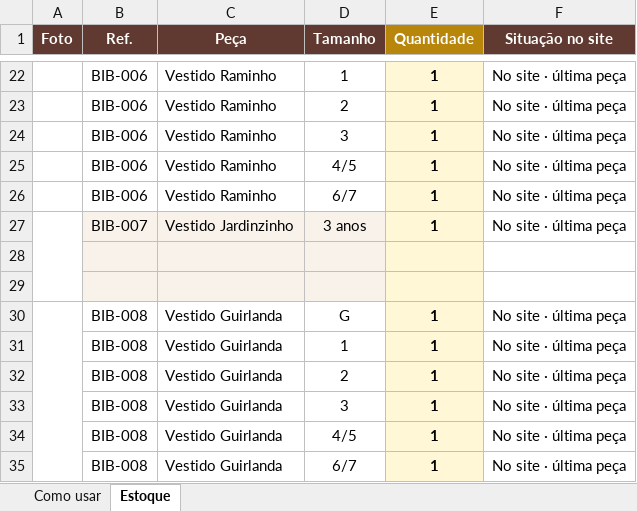
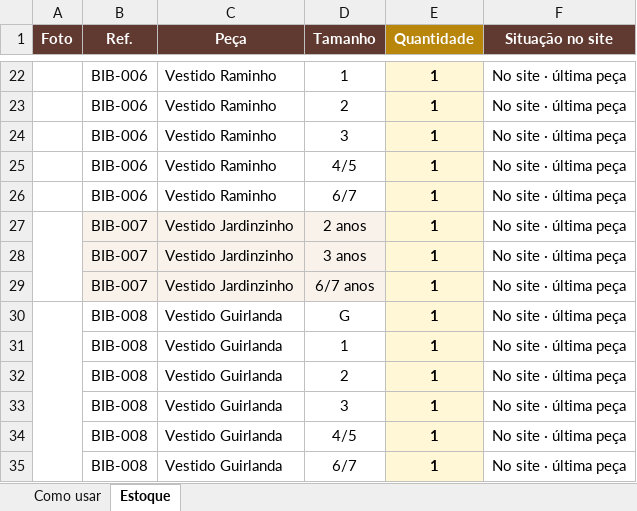
Before and after one commit to AlanneDias/bibilica-loja, an Excel workbook: estoque-bibilica.xlsx, sheet Estoque, drawn as a sheet; only a part is shown, gaps mark what is left out; values as stored, in another font and other column widths than the file's, no borders; charts and pictures and conditional formats not drawn; removed rows and columns are numbered as before the commit, all else as after; the diff names each change by its address in the sheet, - before the commit and + after, or states it on an @@ line.

```diff
--- a/estoque-bibilica.xlsx (sheet Estoque)
+++ b/estoque-bibilica.xlsx (sheet Estoque)
+row 27:  | BIB-007 | Vestido Jardinzinho | 2 anos | 1 | No site · última peça
-A27:A29 merged
-row 29: (empty)
+row 29:  | BIB-007 | Vestido Jardinzinho | 6/7 anos | 1 | No site · última peça
-row 29: (empty)
```
Also changed, not shown: formulas that keep their value, 1 other file.
